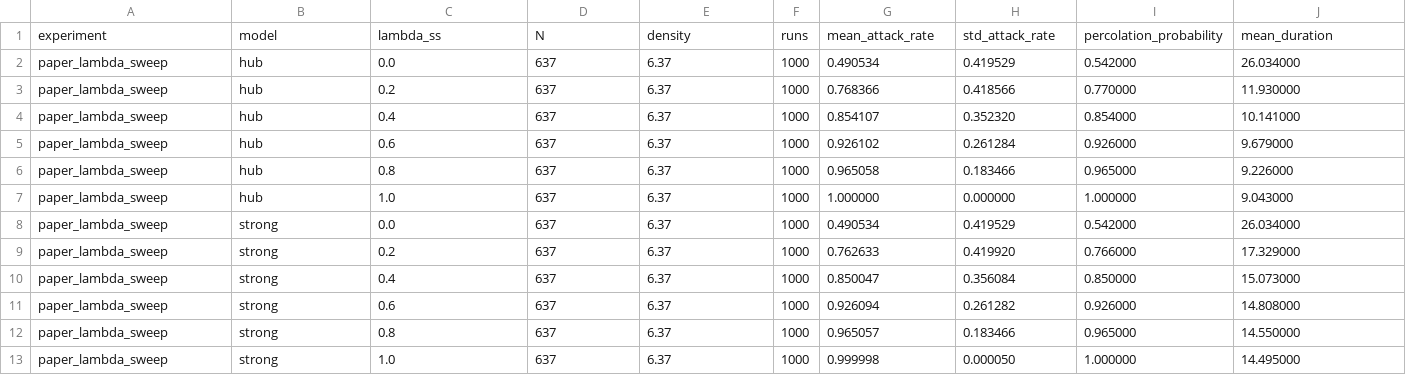
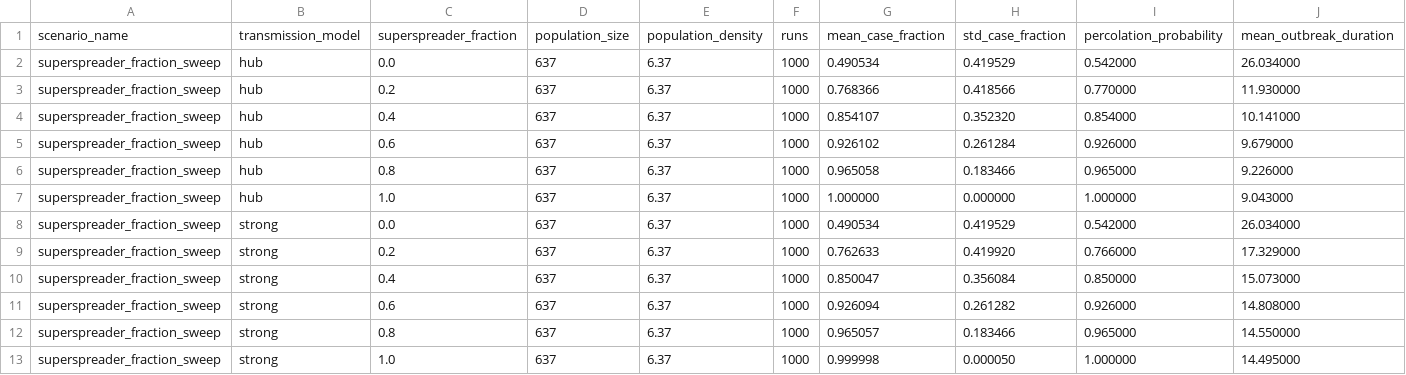
Before and after one commit to 33-bit/math-modelling, a CSV file: results/sensitivity_summary.csv, drawn as a sheet; only a part is shown; removed rows and columns are numbered as before the commit, all else as after; rows hold the shown columns only; the diff names each change by its address in the sheet, - before the commit and + after, or states it on an @@ line.

Commit message:
Reorganize experiment pipeline

```diff
--- a/results/sensitivity_summary.csv
+++ b/results/sensitivity_summary.csv
-row 1: experiment | model | lambda_ss | N | density | runs | mean_attack_rate | std_attack_rate | percolation_probability | mean_duration
+row 1: scenario_name | transmission_model | superspreader_fraction | population_size | population_density | runs | mean_case_fraction | std_case_fraction | percolation_probability | mean_outbreak_duration
-A2:A13: paper_lambda_sweep
+A2:A13: superspreader_fraction_sweep
```
Also changed, not shown: results/baseline_summary.csv, results/critical_density.csv, 44 other files.
